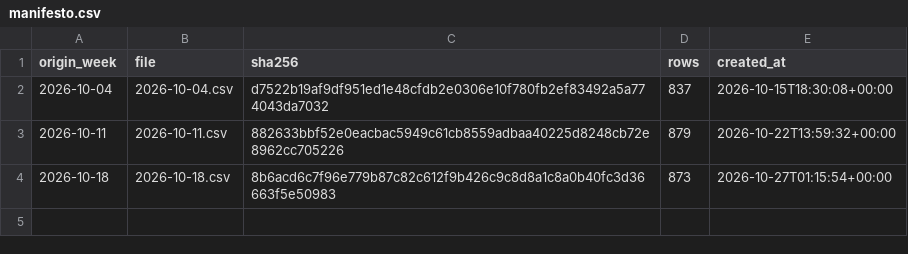
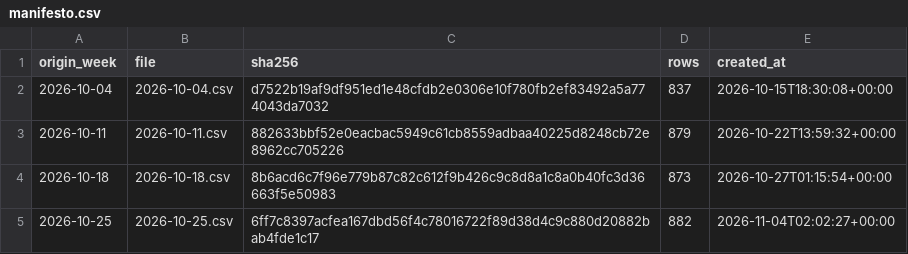
Before and after one commit to lutmaia/fuelradar, a CSV file: reports/ledger/manifesto.csv, drawn as a sheet.

```diff
--- a/reports/ledger/manifesto.csv
+++ b/reports/ledger/manifesto.csv
@@ -4 +4,2 @@ origin_week,file,sha256,rows,created_at
 2026-10-18,2026-10-18.csv,8b6acd6c7f96e779b87c82c612f9b426c9c8d8a1c8a0b40fc3d36663f5e50983,873,2026-10-27T01:15:54+00:00
+2026-10-25,2026-10-25.csv,6ff7c8397acfea167dbd56f4c78016722f89d38d4c9c880d20882bab4fde1c17,882,2026-11-04T02:02:27+00:00
```
Also changed, not shown: 3 other files.
